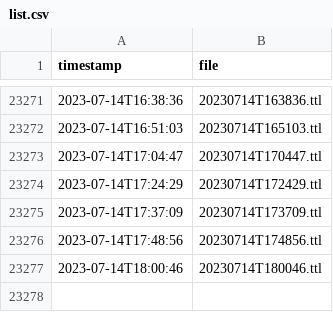
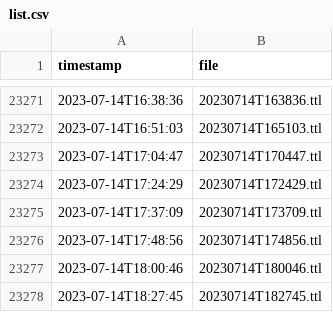
Before and after one commit to TREEcg/Blue-Bike-to-OSLO, a CSV file: list.csv, drawn as a sheet; only a part is shown, gaps mark what is left out; the diff names each change by its address in the sheet, - before the commit and + after, or states it on an @@ line.

```diff
--- a/list.csv
+++ b/list.csv
+row 23278: 2023-07-14T18:27:45 | 20230714T182745.ttl
```
Also changed, not shown: 2 other files.
